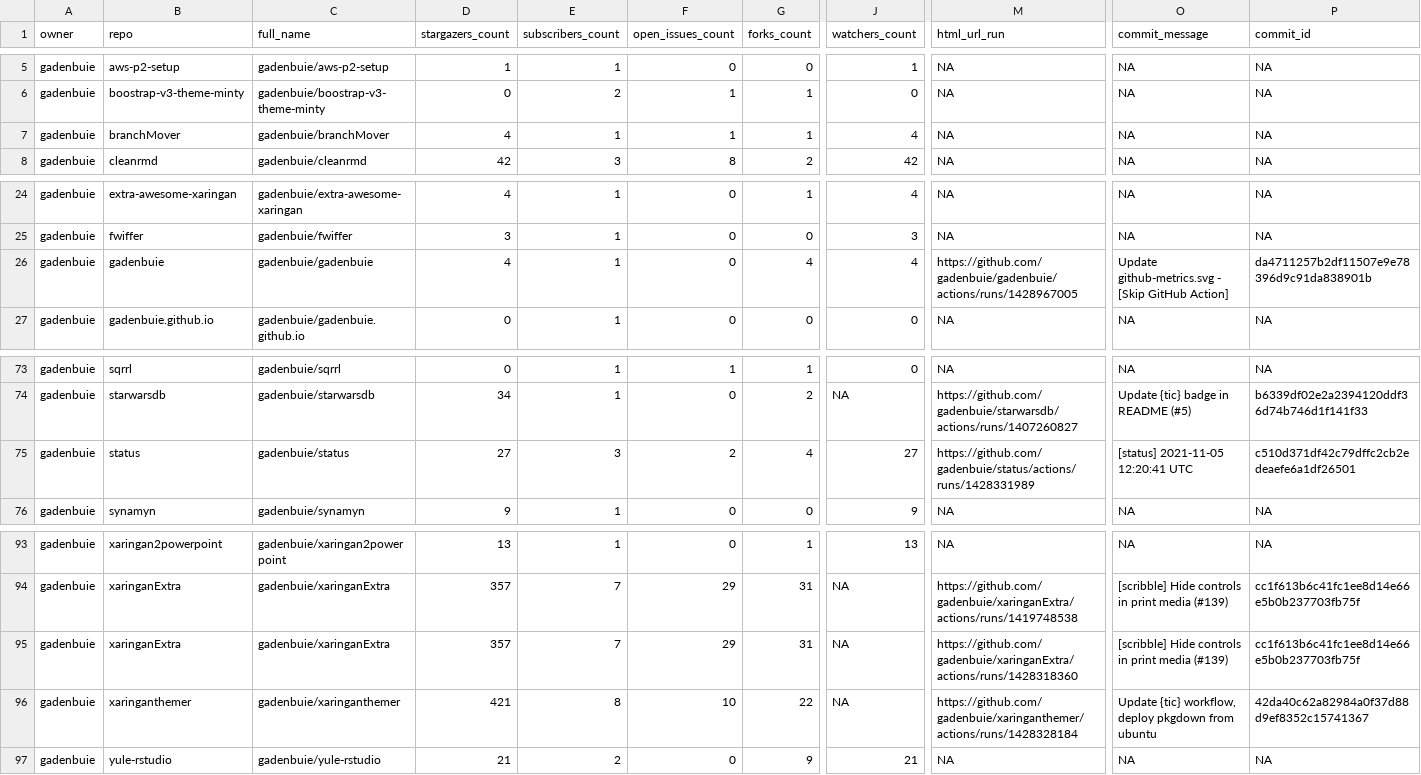
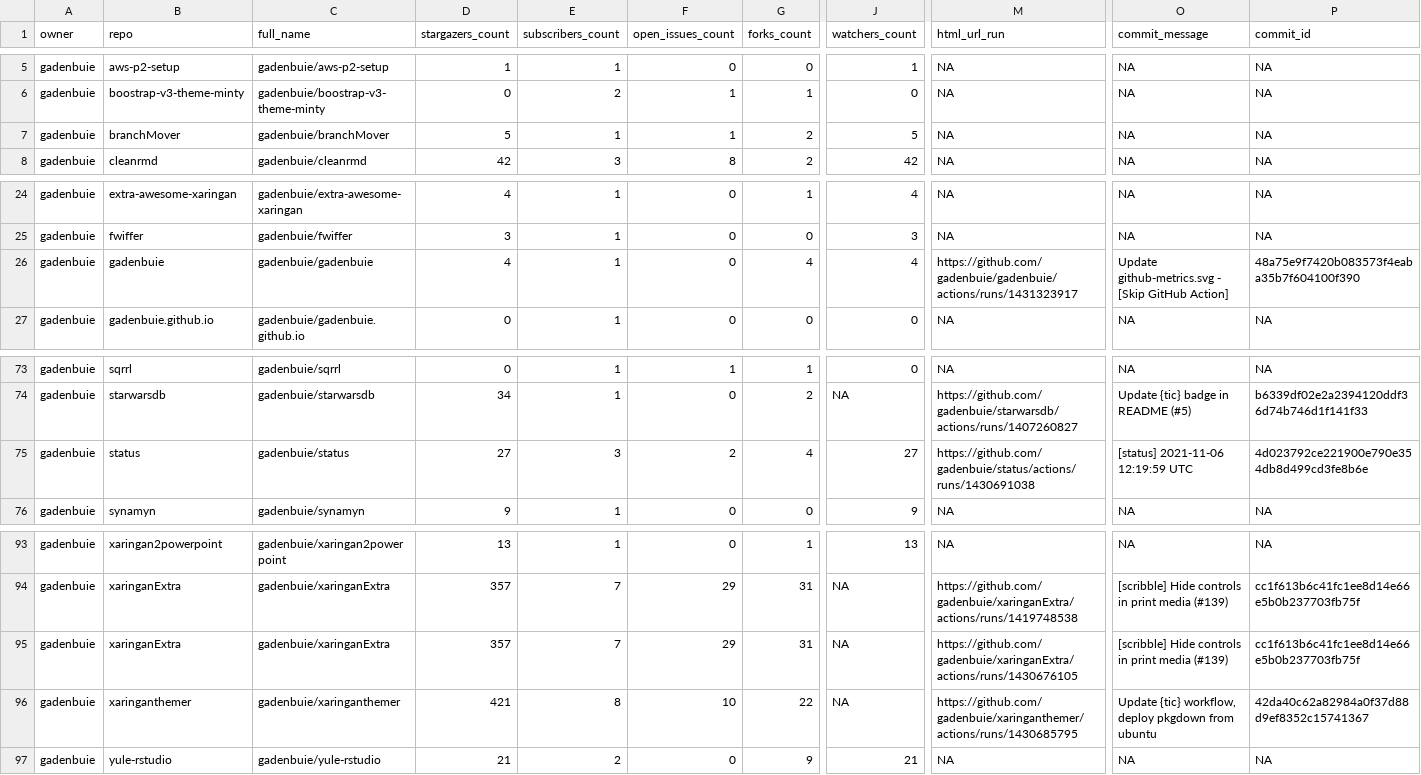
Before and after one commit to andrewcstewart/gha-dashboard, a CSV file: repos.csv, drawn as a sheet; only a part is shown, gaps mark what is left out; the diff names each change by its address in the sheet, - before the commit and + after, or states it on an @@ line.

```diff
--- a/repos.csv
+++ b/repos.csv
-D7 (stargazers_count): 4
+D7 (stargazers_count): 5
-G7 (forks_count): 1
+G7 (forks_count): 2
-J7 (watchers_count): 4
+J7 (watchers_count): 5
-M26 (html_url_run): https://github.com/gadenbuie/gadenbuie/actions/runs/1428967005
+M26 (html_url_run): https://github.com/gadenbuie/gadenbuie/actions/runs/1431323917
-P26 (commit_id): da4711257b2df11507e9e78396d9c91da838901b
+P26 (commit_id): 48a75e9f7420b083573f4eaba35b7f604100f390
-M75 (html_url_run): https://github.com/gadenbuie/status/actions/runs/1428331989
+M75 (html_url_run): https://github.com/gadenbuie/status/actions/runs/1430691038
-O75 (commit_message): [status] 2021-11-05 12:20:41 UTC
+O75 (commit_message): [status] 2021-11-06 12:19:59 UTC
-P75 (commit_id): c510d371df42c79dffc2cb2edeaefe6a1df26501
+P75 (commit_id): 4d023792ce221900e790e354db8d499cd3fe8b6e
-M95 (html_url_run): https://github.com/gadenbuie/xaringanExtra/actions/runs/1428318360
+M95 (html_url_run): https://github.com/gadenbuie/xaringanExtra/actions/runs/1430676105
-M96 (html_url_run): https://github.com/gadenbuie/xaringanthemer/actions/runs/1428328184
+M96 (html_url_run): https://github.com/gadenbuie/xaringanthemer/actions/runs/1430685795
```
Also changed, not shown: 1 other file.
